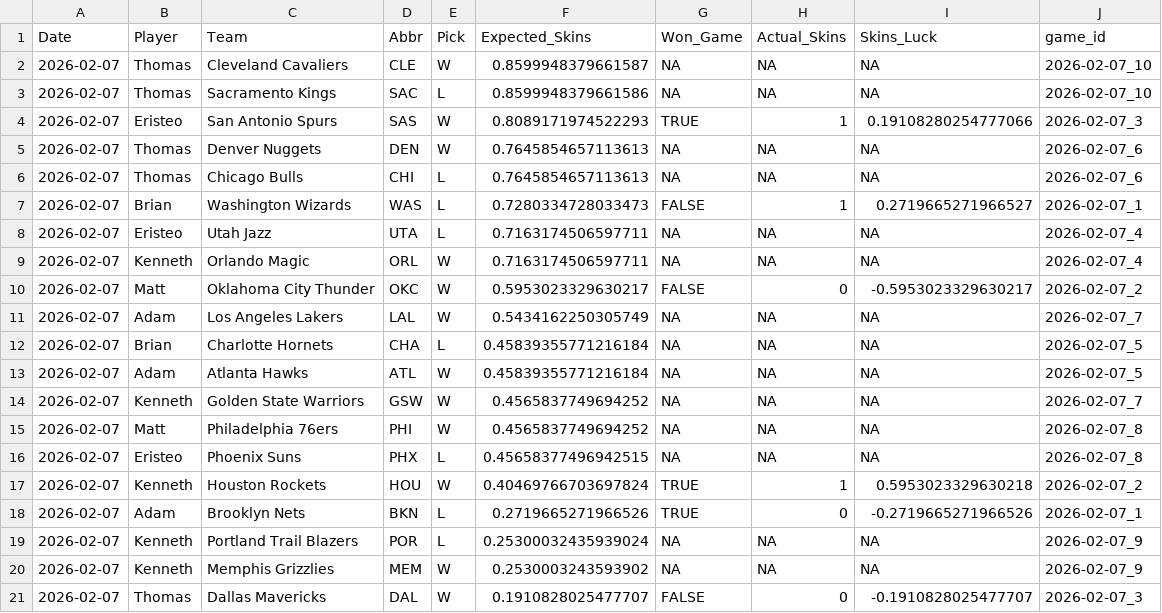
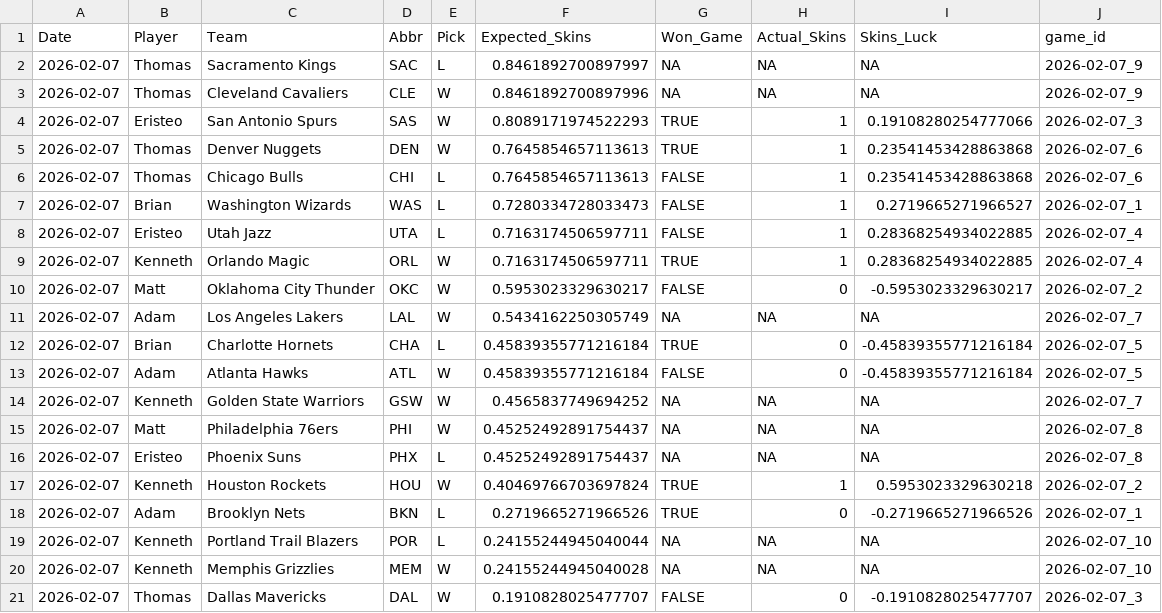
Before and after one commit to ejperez2/Daily-Skins-Matchups, a CSV file: skins_history/2026-02-07.csv, drawn as a sheet.

```diff
--- a/skins_history/2026-02-07.csv
+++ b/skins_history/2026-02-07.csv
@@ -1,21 +1,21 @@
 Date,Player,Team,Abbr,Pick,Expected_Skins,Won_Game,Actual_Skins,Skins_Luck,game_id
-2026-02-07,Thomas,Cleveland Cavaliers,CLE,W,0.8599948379661587,NA,NA,NA,2026-02-07_10
-2026-02-07,Thomas,Sacramento Kings,SAC,L,0.8599948379661586,NA,NA,NA,2026-02-07_10
+2026-02-07,Thomas,Sacramento Kings,SAC,L,0.8461892700897997,NA,NA,NA,2026-02-07_9
+2026-02-07,Thomas,Cleveland Cavaliers,CLE,W,0.8461892700897996,NA,NA,NA,2026-02-07_9
 2026-02-07,Eristeo,San Antonio Spurs,SAS,W,0.8089171974522293,TRUE,1,0.19108280254777066,2026-02-07_3
-2026-02-07,Thomas,Denver Nuggets,DEN,W,0.7645854657113613,NA,NA,NA,2026-02-07_6
-2026-02-07,Thomas,Chicago Bulls,CHI,L,0.7645854657113613,NA,NA,NA,2026-02-07_6
+2026-02-07,Thomas,Denver Nuggets,DEN,W,0.7645854657113613,TRUE,1,0.23541453428863868,2026-02-07_6
+2026-02-07,Thomas,Chicago Bulls,CHI,L,0.7645854657113613,FALSE,1,0.23541453428863868,2026-02-07_6
 2026-02-07,Brian,Washington Wizards,WAS,L,0.7280334728033473,FALSE,1,0.2719665271966527,2026-02-07_1
-2026-02-07,Eristeo,Utah Jazz,UTA,L,0.7163174506597711,NA,NA,NA,2026-02-07_4
-2026-02-07,Kenneth,Orlando Magic,ORL,W,0.7163174506597711,NA,NA,NA,2026-02-07_4
+2026-02-07,Eristeo,Utah Jazz,UTA,L,0.7163174506597711,FALSE,1,0.28368254934022885,2026-02-07_4
+2026-02-07,Kenneth,Orlando Magic,ORL,W,0.7163174506597711,TRUE,1,0.28368254934022885,2026-02-07_4
 2026-02-07,Matt,Oklahoma City Thunder,OKC,W,0.5953023329630217,FALSE,0,-0.5953023329630217,2026-02-07_2
 2026-02-07,Adam,Los Angeles Lakers,LAL,W,0.5434162250305749,NA,NA,NA,2026-02-07_7
-2026-02-07,Brian,Charlotte Hornets,CHA,L,0.45839355771216184,NA,NA,NA,2026-02-07_5
-2026-02-07,Adam,Atlanta Hawks,ATL,W,0.45839355771216184,NA,NA,NA,2026-02-07_5
+2026-02-07,Brian,Charlotte Hornets,CHA,L,0.45839355771216184,TRUE,0,-0.45839355771216184,2026-02-07_5
+2026-02-07,Adam,Atlanta Hawks,ATL,W,0.45839355771216184,FALSE,0,-0.45839355771216184,2026-02-07_5
 2026-02-07,Kenneth,Golden State Warriors,GSW,W,0.4565837749694252,NA,NA,NA,2026-02-07_7
-2026-02-07,Matt,Philadelphia 76ers,PHI,W,0.4565837749694252,NA,NA,NA,2026-02-07_8
-2026-02-07,Eristeo,Phoenix Suns,PHX,L,0.45658377496942515,NA,NA,NA,2026-02-07_8
+2026-02-07,Matt,Philadelphia 76ers,PHI,W,0.45252492891754437,NA,NA,NA,2026-02-07_8
+2026-02-07,Eristeo,Phoenix Suns,PHX,L,0.45252492891754437,NA,NA,NA,2026-02-07_8
 2026-02-07,Kenneth,Houston Rockets,HOU,W,0.40469766703697824,TRUE,1,0.5953023329630218,2026-02-07_2
 2026-02-07,Adam,Brooklyn Nets,BKN,L,0.2719665271966526,TRUE,0,-0.2719665271966526,2026-02-07_1
-2026-02-07,Kenneth,Portland Trail Blazers,POR,L,0.25300032435939024,NA,NA,NA,2026-02-07_9
-2026-02-07,Kenneth,Memphis Grizzlies,MEM,W,0.2530003243593902,NA,NA,NA,2026-02-07_9
+2026-02-07,Kenneth,Portland Trail Blazers,POR,L,0.24155244945040044,NA,NA,NA,2026-02-07_10
+2026-02-07,Kenneth,Memphis Grizzlies,MEM,W,0.24155244945040028,NA,NA,NA,2026-02-07_10
 2026-02-07,Thomas,Dallas Mavericks,DAL,W,0.1910828025477707,FALSE,0,-0.1910828025477707,2026-02-07_3
```
